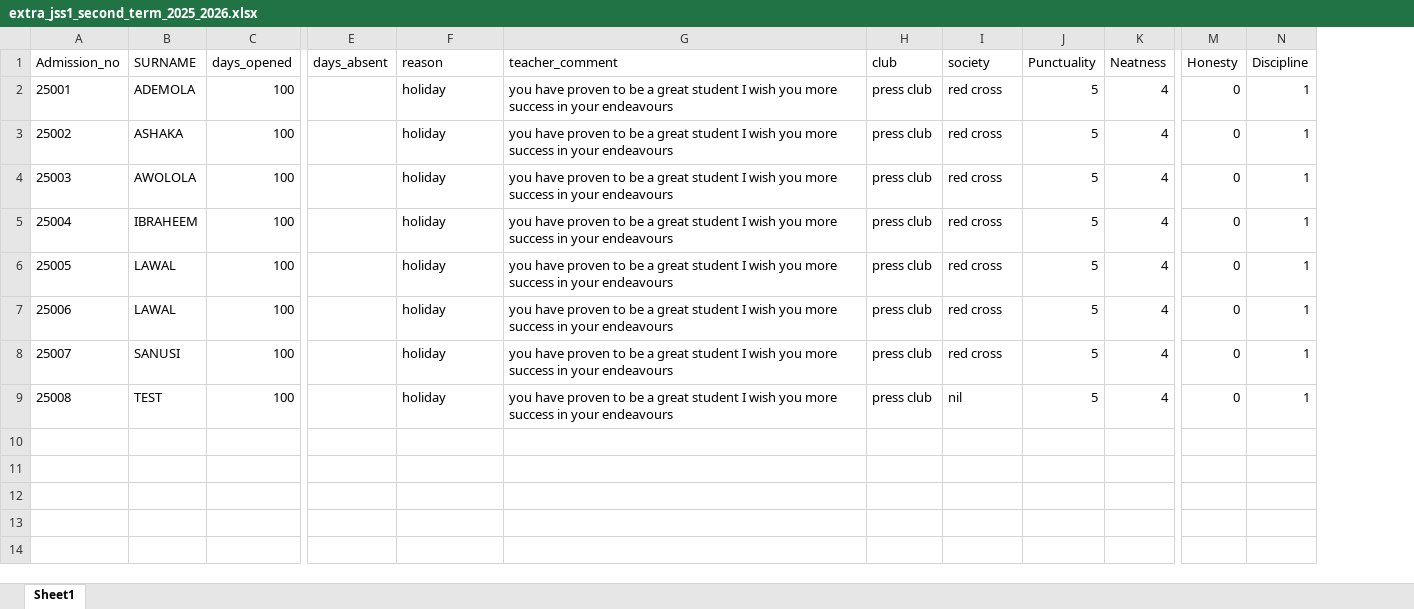
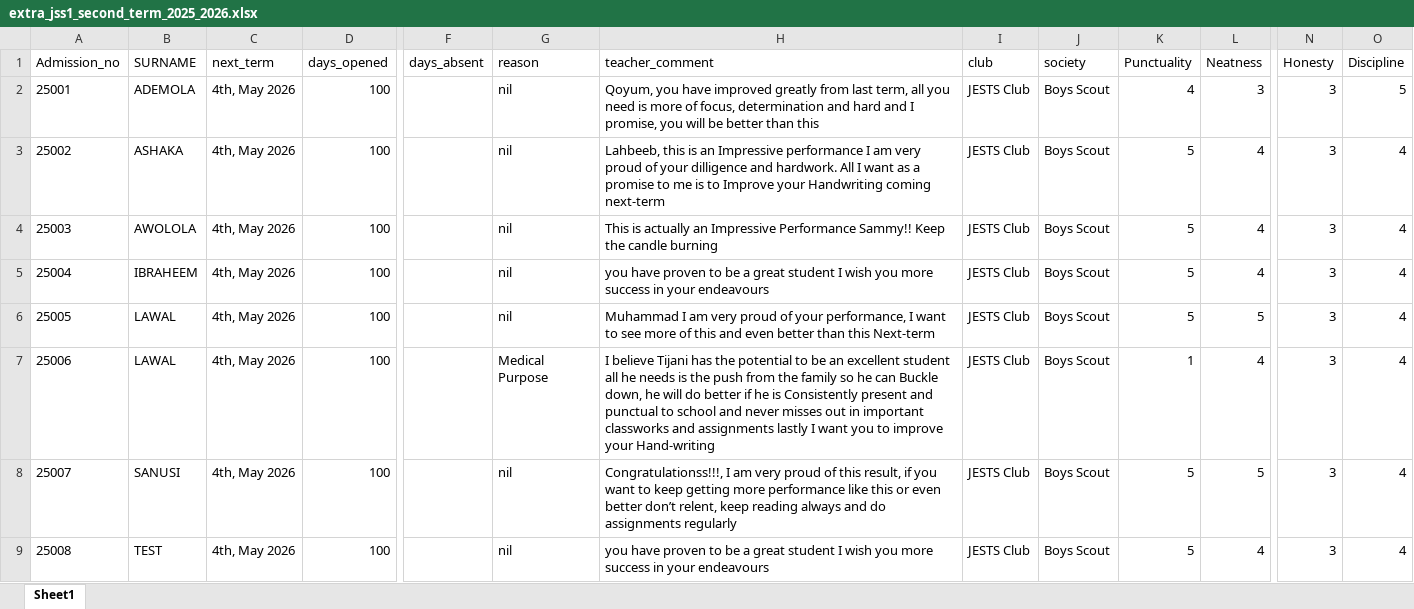
Before and after one commit to idrismukthar/Reporter, an Excel workbook: Extra_curricular/2025_2026/Second_term/JSS1/extra_jss1_second_term_2025_2026.xlsx, sheet Sheet1, drawn as a sheet; only a part is shown, gaps mark what is left out; values as stored, in another font and other column widths than the file's, no borders; addresses are those after the commit; the diff names each change by its address in the sheet, - before the commit and + after, or states it on an @@ line.

```diff
--- a/Extra_curricular/2025_2026/Second_term/JSS1/extra_jss1_second_term_2025_2026.xlsx (sheet Sheet1)
+++ b/Extra_curricular/2025_2026/Second_term/JSS1/extra_jss1_second_term_2025_2026.xlsx (sheet Sheet1)
+column C (next_term), rows 2-9: all 4th, May 2026
-G2:G6 (reason): holiday
+G2:G6 (reason): nil
-H2 (teacher_comment): you have proven to be a great student I wish you more success in your endeavours
+H2 (teacher_comment): Qoyum, you have improved greatly from last term, all you need is more of focus, determination and hard and I promise, you will be better than this
-I2:I9 (club): press club
+I2:I9 (club): JESTS Club
-J2:J8 (society): red cross
+J2:J8 (society): Boys Scout
-K2 (Punctuality): 5
+K2 (Punctuality): 4
-L2 (Neatness): 4
+L2 (Neatness): 3
-N2:N9 (Honesty): 0
+N2:N9 (Honesty): 3
-O2 (Discipline): 1
+O2 (Discipline): 5
-H3 (teacher_comment): you have proven to be a great student I wish you more success in your endeavours
+H3 (teacher_comment): Lahbeeb, this is an Impressive performance I am very proud of your dilligence and hardwork. All I want as a promise to me is to Improve your Handwriting coming next-term
-O3:O9 (Discipline): 1
+O3:O9 (Discipline): 4
-H4 (teacher_comment): you have proven to be a great student I wish you more success in your endeavours
+H4 (teacher_comment): This is actually an Impressive Performance Sammy!! Keep the candle burning
-H6 (teacher_comment): you have proven to be a great student I wish you more success in your endeavours
+H6 (teacher_comment): Muhammad I am very proud of your performance, I want to see more of this and even better than this Next-term
-L6 (Neatness): 4
+L6 (Neatness): 5
-G7 (reason): holiday
+G7 (reason): Medical Purpose
-H7 (teacher_comment): you have proven to be a great student I wish you more success in your endeavours
+H7 (teacher_comment): I believe Tijani has the potential to be an excellent student all he needs is the push from the family so he can Buckle down, he will do better if he is Consistently present and punctual to school and never misses out in important classworks and assignments lastly I want you to improve your Hand-writing
-K7 (Punctuality): 5
+K7 (Punctuality): 1
-G8:G9 (reason): holiday
+G8:G9 (reason): nil
-H8 (teacher_comment): you have proven to be a great student I wish you more success in your endeavours
+H8 (teacher_comment): Congratulationss!!!, I am very proud of this result, if you want to keep getting more performance like this or even better don’t relent, keep reading always and do assignments regularly
-L8 (Neatness): 4
+L8 (Neatness): 5
-J9 (society): nil
+J9 (society): Boys Scout
```
Also changed, not shown: Extra_curricular/2025_2026/Second_term/JSS2/extra_jss2_second_term_2025_2026.xlsx, Extra_curricular/2025_2026/Second_term/SSS2/extra_sss2_second_term_2025_2026.xlsx, 47 other files.
